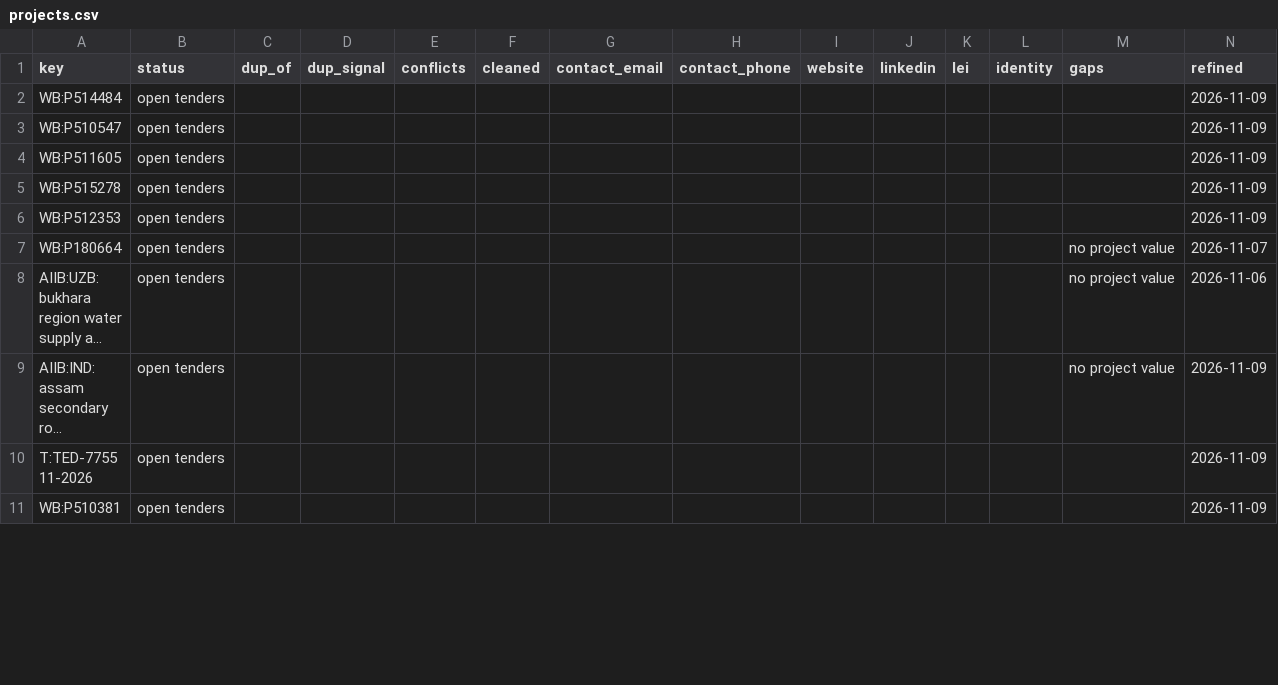
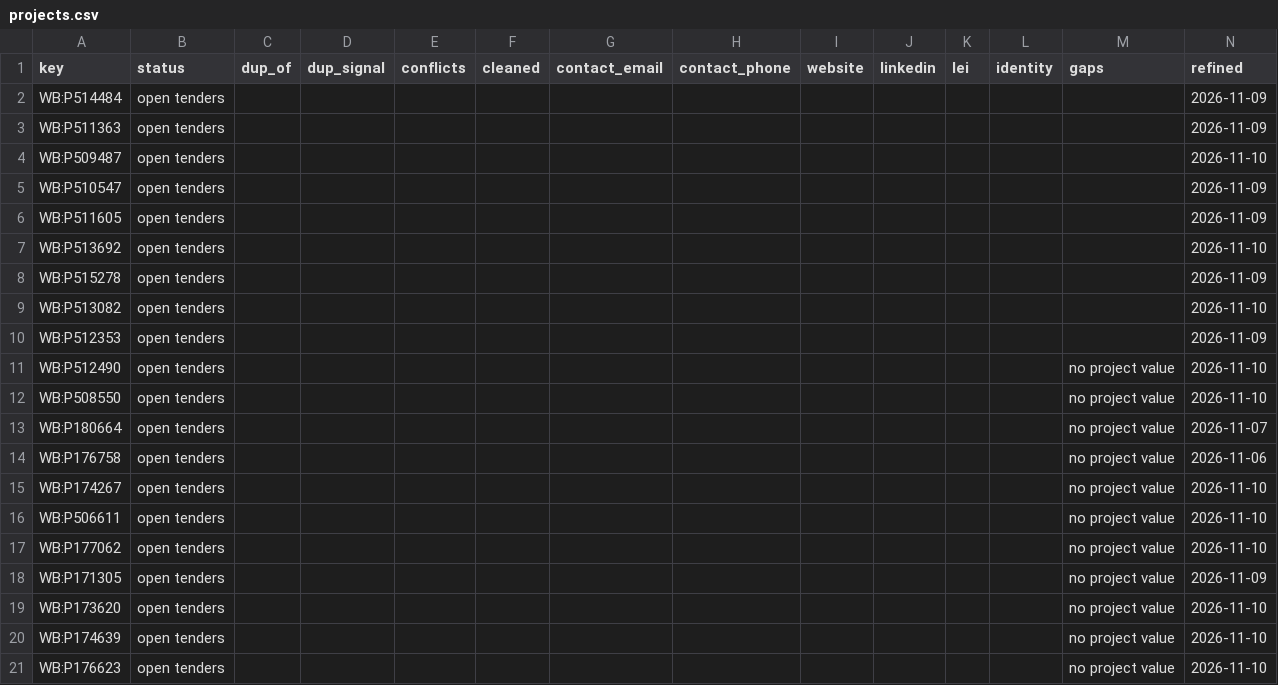
Before and after one commit to etaram/commodity-feeder, a CSV file: data/leads/refined/projects.csv, drawn as a sheet; only a part is shown; the shorter side is filled out with more unchanged rows; long unchanged cells end in …; the diff covers the shown part only.

```diff
--- a/data/leads/refined/projects.csv
+++ b/data/leads/refined/projects.csv
@@ -2,6 +2,20 @@ key,status,dup_of,dup_signal,conflicts,cleaned,contact_email,contact_phone,websi
 WB:P514484,open tenders,,,,,,,,,,,,2026-11-09
+WB:P511363,open tenders,,,,,,,,,,,,2026-11-09
+WB:P509487,open tenders,,,,,,,,,,,,2026-11-10
 WB:P510547,open tenders,,,,,,,,,,,,2026-11-09
 WB:P511605,open tenders,,,,,,,,,,,,2026-11-09
+WB:P513692,open tenders,,,,,,,,,,,,2026-11-10
 WB:P515278,open tenders,,,,,,,,,,,,2026-11-09
+WB:P513082,open tenders,,,,,,,,,,,,2026-11-10
 WB:P512353,open tenders,,,,,,,,,,,,2026-11-09
+WB:P512490,open tenders,,,,,,,,,,,no project value,2026-11-10
+WB:P508550,open tenders,,,,,,,,,,,no project value,2026-11-10
 WB:P180664,open tenders,,,,,,,,,,,no project value,2026-11-07
+WB:P176758,open tenders,,,,,,,,,,,no project value,2026-11-06
+WB:P174267,open tenders,,,,,,,,,,,no project value,2026-11-10
+WB:P506611,open tenders,,,,,,,,,,,no project value,2026-11-10
+WB:P177062,open tenders,,,,,,,,,,,no project value,2026-11-10
+WB:P171305,open tenders,,,,,,,,,,,no project value,2026-11-09
+WB:P173620,open tenders,,,,,,,,,,,no project value,2026-11-10
+WB:P174639,open tenders,,,,,,,,,,,no project value,2026-11-10
+WB:P176623,open tenders,,,,,,,,,,,no project value,2026-11-10
```
Also changed, not shown: 15 added rows, 15 removed rows and 3 moved rows elsewhere in this file, data/leads/refined/accounts.csv, data/leads/refined/buyers.csv, 3 other files.
